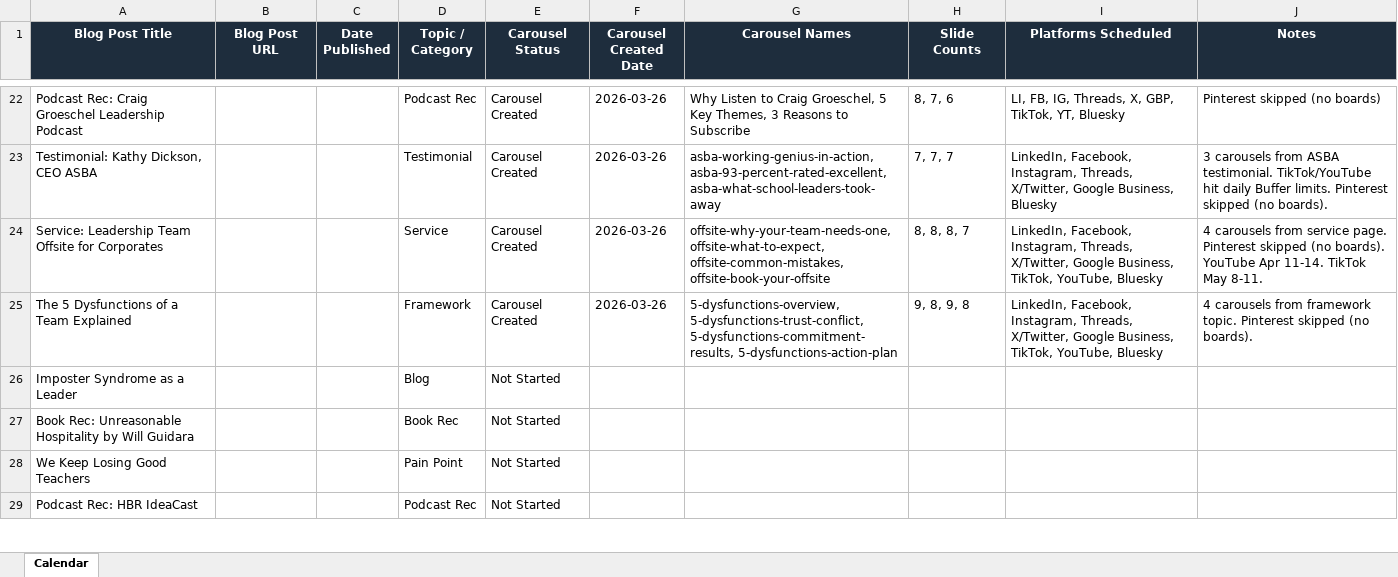
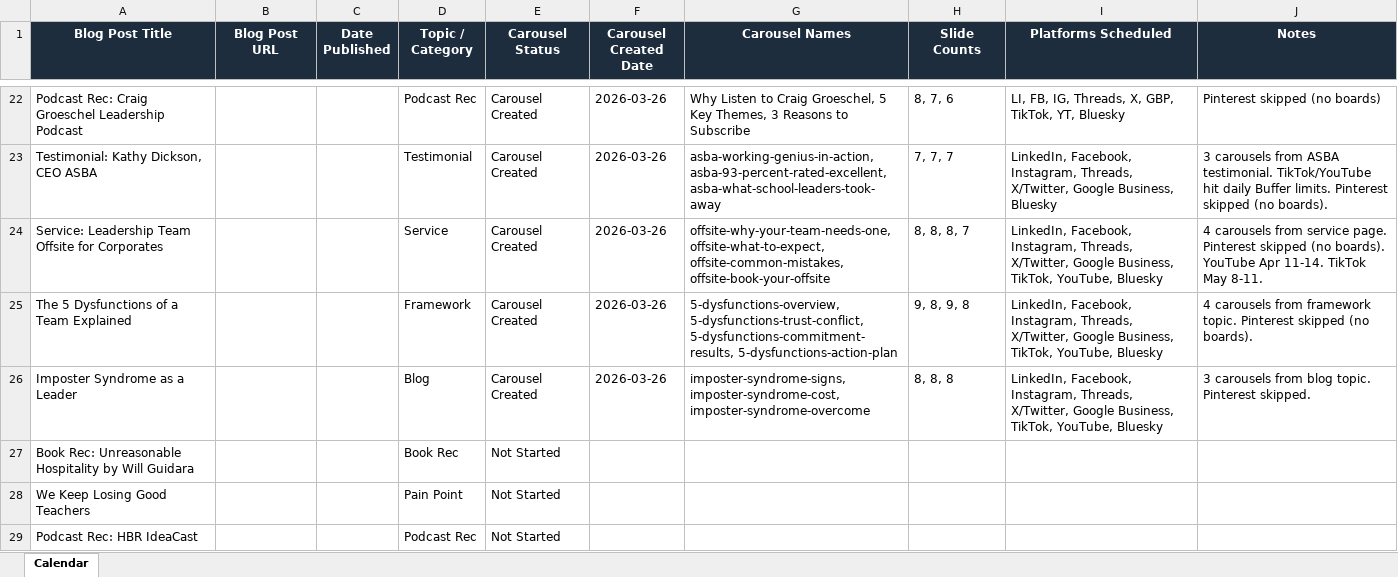
Before and after one commit to jonno-alt/social-images, an Excel workbook: data/carousel-workflow/content-calendar.xlsx, sheet Calendar, drawn as a sheet; only a part is shown, gaps mark what is left out; values as stored, in another font and other column widths than the file's, no borders; the diff names each change by its address in the sheet, - before the commit and + after, or states it on an @@ line.

Commit message:
Update content-calendar.xlsx after Topic 2

```diff
--- a/data/carousel-workflow/content-calendar.xlsx (sheet Calendar)
+++ b/data/carousel-workflow/content-calendar.xlsx (sheet Calendar)
-E26 (Carousel Status): Not Started
+E26 (Carousel Status): Carousel Created
-F26 (Carousel Created Date): (empty)
+F26 (Carousel Created Date): 2026-03-26
-G26 (Carousel Names): (empty)
+G26 (Carousel Names): imposter-syndrome-signs, imposter-syndrome-cost, imposter-syndrome-overcome
-H26 (Slide Counts): (empty)
+H26 (Slide Counts): 8, 8, 8
-I26 (Platforms Scheduled): (empty)
+I26 (Platforms Scheduled): LinkedIn, Facebook, Instagram, Threads, X/Twitter, Google Business, TikTok, YouTube, Bluesky
-J26 (Notes): (empty)
+J26 (Notes): 3 carousels from blog topic. Pinterest skipped.
```
